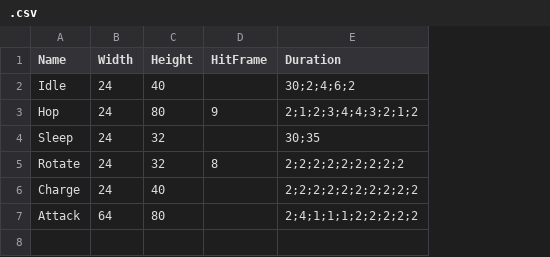
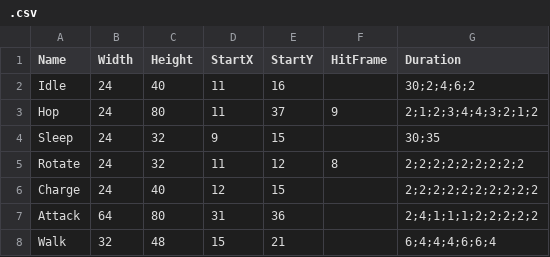
Before and after one commit to warebuf/fd3_fe, a CSV file: static/sprites/2/.csv, drawn as a sheet; the diff names each change by its address in the sheet, - before the commit and + after, or states it on an @@ line.

```diff
--- a/static/sprites/2/.csv
+++ b/static/sprites/2/.csv
+column D (StartX), rows 2-7: 11 | 11 | 9 | 11 | 12 | 31
+column E (StartY), rows 2-7: 16 | 37 | 15 | 12 | 15 | 36
+row 8: Walk | 32 | 48 | 15 | 21 |  | 6;4;4;4;6;6;4
```
Also changed, not shown: static/sprites/1/.csv, static/sprites/3/.csv, 4 other files.
